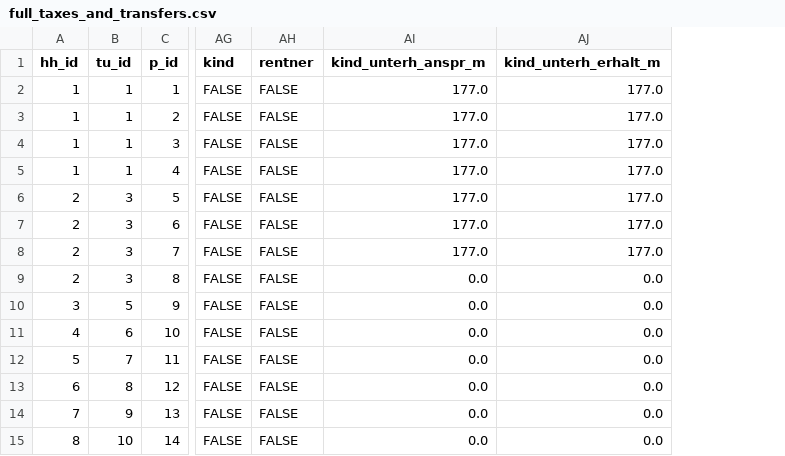
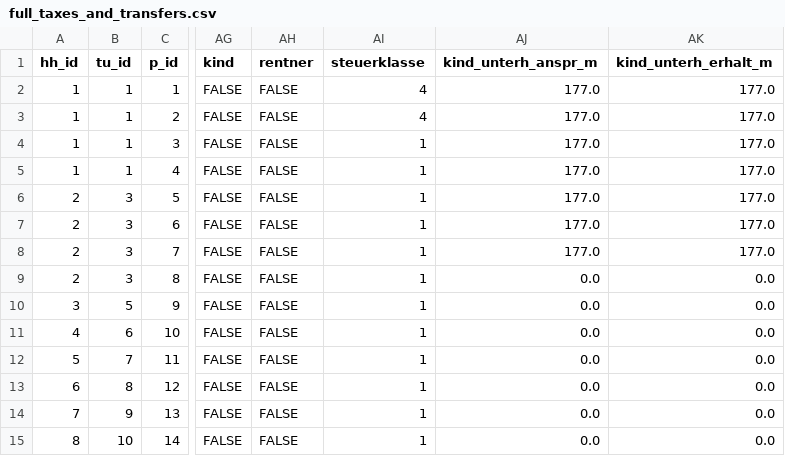
Before and after one commit to iza-institute-of-labor-economics/gettsim, a CSV file: src/_gettsim_tests/test_data/full_taxes_and_transfers.csv, drawn as a sheet; only a part is shown, gaps mark what is left out; the diff names each change by its address in the sheet, - before the commit and + after, or states it on an @@ line.

```diff
--- a/src/_gettsim_tests/test_data/full_taxes_and_transfers.csv
+++ b/src/_gettsim_tests/test_data/full_taxes_and_transfers.csv
+column AI (steuerklasse), rows 2-15: 4 | 4 | 1 | 1 | 1 | 1 | 1 | 1 | 1 | 1 | 1 | 1 | 1 | 1
```
Also changed, not shown: 20 other files.
